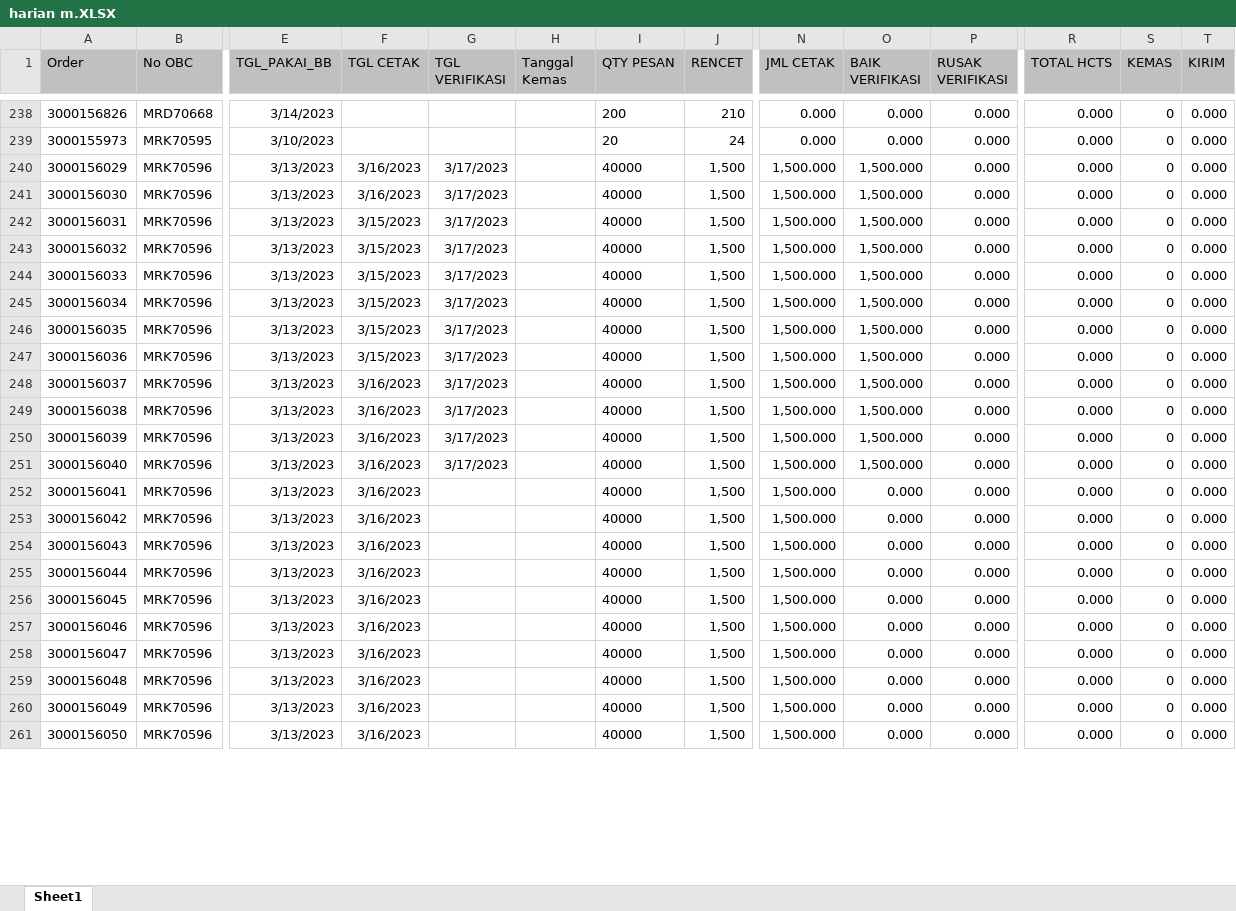
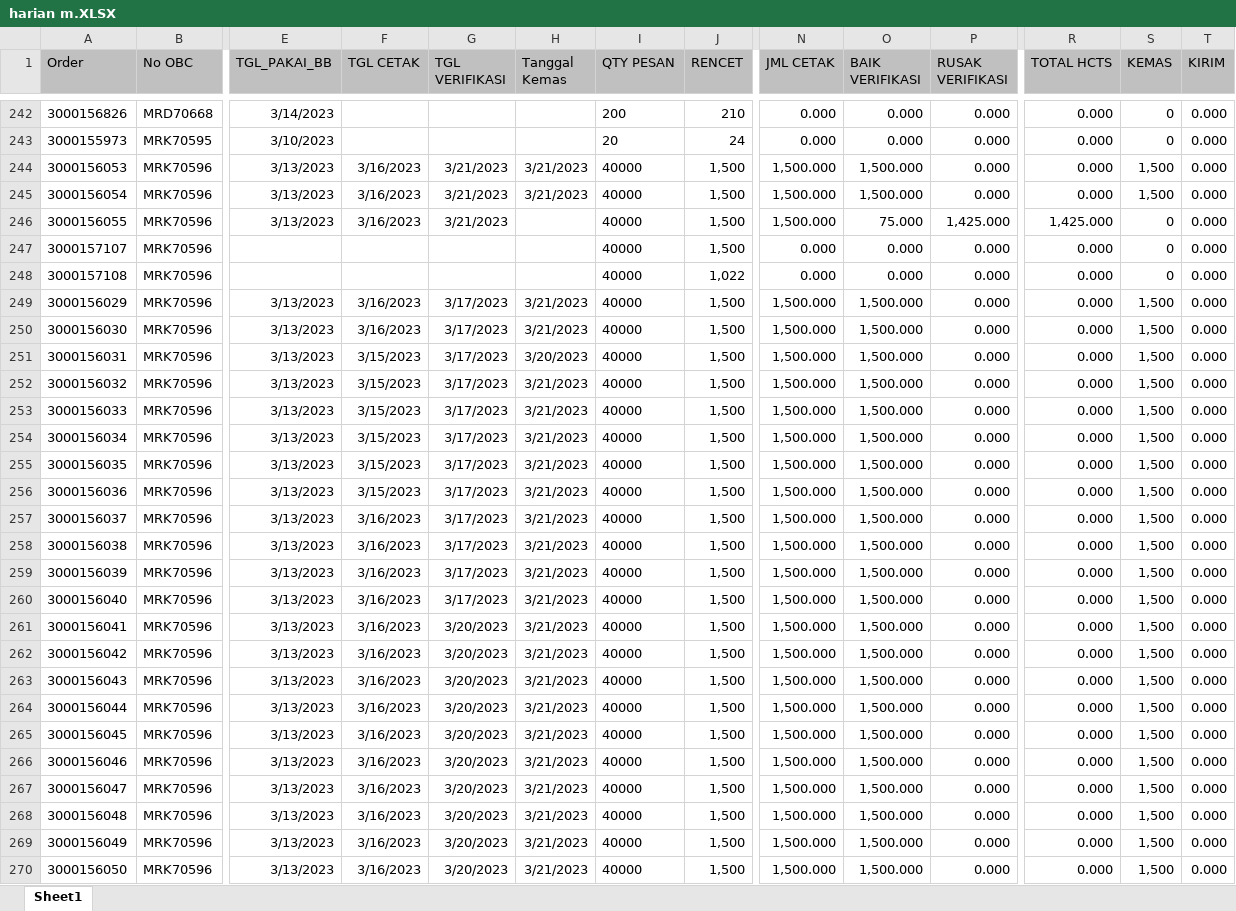
Before and after one commit to vixia05/Sirine-Remake, an Excel workbook: public/excel/harian m.XLSX, sheet Sheet1, drawn as a sheet; only a part is shown, gaps mark what is left out; values as stored, in another font and other column widths than the file's, no borders; addresses are those after the commit; rows hold the shown columns only; the diff covers the shown part only; the diff names each change by its address in the sheet, - before the commit and + after, or states it on an @@ line.

```diff
--- a/public/excel/harian m.XLSX (sheet Sheet1)
+++ b/public/excel/harian m.XLSX (sheet Sheet1)
+row 244: 3000156053 | MRK70596 | 3/13/2023 | 3/16/2023 | 3/21/2023 | 3/21/2023 | 40000 | 1,500 | 1,500.000 | 1,500.000 | 0.000 | 0.000 | 1,500 | 0.000
+row 245: 3000156054 | MRK70596 | 3/13/2023 | 3/16/2023 | 3/21/2023 | 3/21/2023 | 40000 | 1,500 | 1,500.000 | 1,500.000 | 0.000 | 0.000 | 1,500 | 0.000
+row 246: 3000156055 | MRK70596 | 3/13/2023 | 3/16/2023 | 3/21/2023 |  | 40000 | 1,500 | 1,500.000 | 75.000 | 1,425.000 | 1,425.000 | 0 | 0.000
+row 247: 3000157107 | MRK70596 |  |  |  |  | 40000 | 1,500 | 0.000 | 0.000 | 0.000 | 0.000 | 0 | 0.000
+row 248: 3000157108 | MRK70596 |  |  |  |  | 40000 | 1,022 | 0.000 | 0.000 | 0.000 | 0.000 | 0 | 0.000
-H249:H250 (Tanggal Kemas): (empty)
+H249:H250 (Tanggal Kemas): 3/21/2023
-S249:S270 (KEMAS): 0
+S249:S270 (KEMAS): 1,500
-H251 (Tanggal Kemas): (empty)
+H251 (Tanggal Kemas): 3/20/2023
-H252:H270 (Tanggal Kemas): (empty)
+H252:H270 (Tanggal Kemas): 3/21/2023
-G261:G270 (TGL VERIFIKASI): (empty)
+G261:G270 (TGL VERIFIKASI): 3/20/2023
-O261:O270 (BAIK VERIFIKASI): 0.000
+O261:O270 (BAIK VERIFIKASI): 1,500.000
```
Also changed, not shown: 8 added rows, 7 removed rows, 9 moved rows and 294 edited cells elsewhere in this sheet, public/excel/harian pcht.XLSX, 3 other files.
